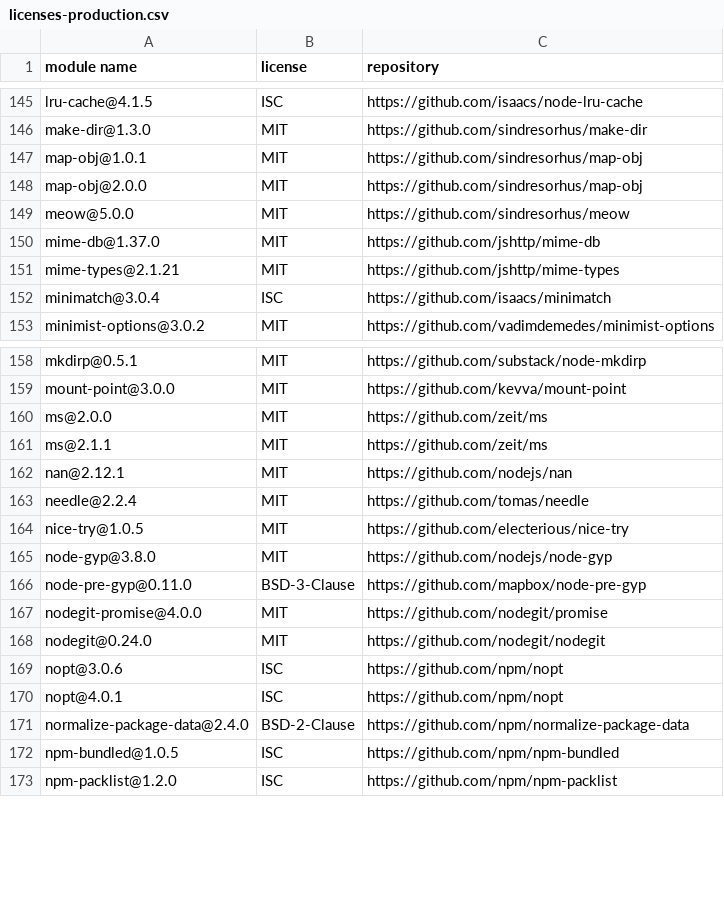
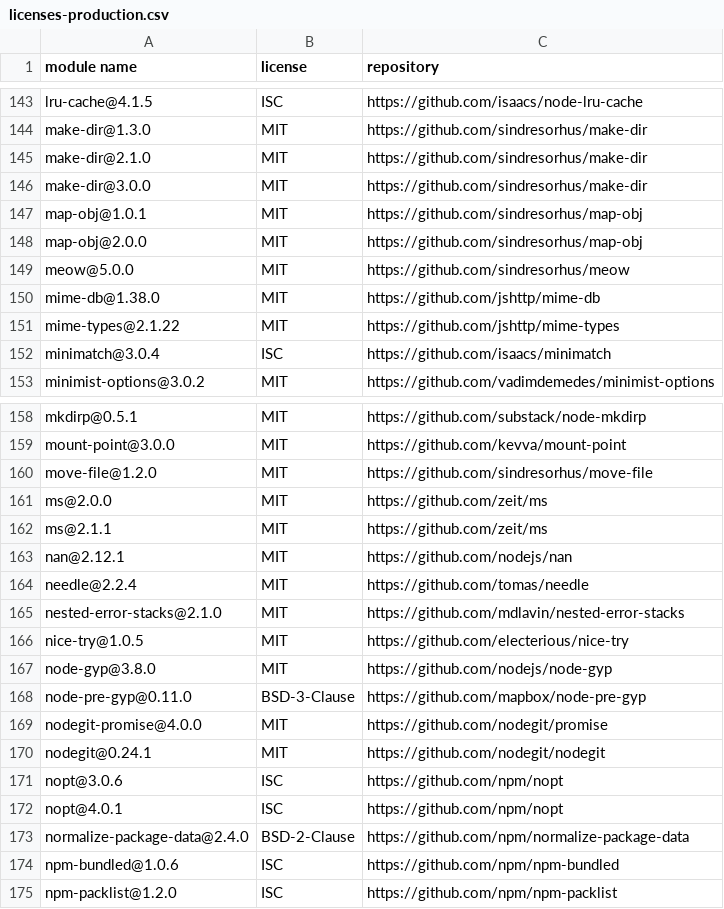
Before and after one commit to iTonyYo/gitin, a CSV file: licenses-production.csv, drawn as a sheet; only a part is shown, gaps mark what is left out; the diff covers the shown part only.

```diff
--- a/licenses-production.csv
+++ b/licenses-production.csv
@@ -146,2 +144,4 @@
 "make-dir@1.3.0","MIT","https://github.com/sindresorhus/make-dir"
+"make-dir@2.1.0","MIT","https://github.com/sindresorhus/make-dir"
+"make-dir@3.0.0","MIT","https://github.com/sindresorhus/make-dir"
 "map-obj@1.0.1","MIT","https://github.com/sindresorhus/map-obj"
@@ -149,4 +149,4 @@
 "meow@5.0.0","MIT","https://github.com/sindresorhus/meow"
-"mime-db@1.37.0","MIT","https://github.com/jshttp/mime-db"
-"mime-types@2.1.21","MIT","https://github.com/jshttp/mime-types"
+"mime-db@1.38.0","MIT","https://github.com/jshttp/mime-db"
+"mime-types@2.1.22","MIT","https://github.com/jshttp/mime-types"
 "minimatch@3.0.4","ISC","https://github.com/isaacs/minimatch"
@@ -159,2 +159,3 @@
 "mount-point@3.0.0","MIT","https://github.com/kevva/mount-point"
+"move-file@1.2.0","MIT","https://github.com/sindresorhus/move-file"
 "ms@2.0.0","MIT","https://github.com/zeit/ms"
@@ -163,2 +164,3 @@
 "needle@2.2.4","MIT","https://github.com/tomas/needle"
+"nested-error-stacks@2.1.0","MIT","https://github.com/mdlavin/nested-error-stacks"
 "nice-try@1.0.5","MIT","https://github.com/electerious/nice-try"
@@ -167,3 +169,3 @@
 "nodegit-promise@4.0.0","MIT","https://github.com/nodegit/promise"
-"nodegit@0.24.0","MIT","https://github.com/nodegit/nodegit"
+"nodegit@0.24.1","MIT","https://github.com/nodegit/nodegit"
 "nopt@3.0.6","ISC","https://github.com/npm/nopt"
@@ -171,3 +173,3 @@
 "normalize-package-data@2.4.0","BSD-2-Clause","https://github.com/npm/normalize-package-data"
-"npm-bundled@1.0.5","ISC","https://github.com/npm/npm-bundled"
+"npm-bundled@1.0.6","ISC","https://github.com/npm/npm-bundled"
 "npm-packlist@1.2.0","ISC","https://github.com/npm/npm-packlist"
```
Also changed, not shown: 5 added rows, 6 removed rows and 12 edited cells elsewhere in this file, licenses-development.csv, 2 other files.
